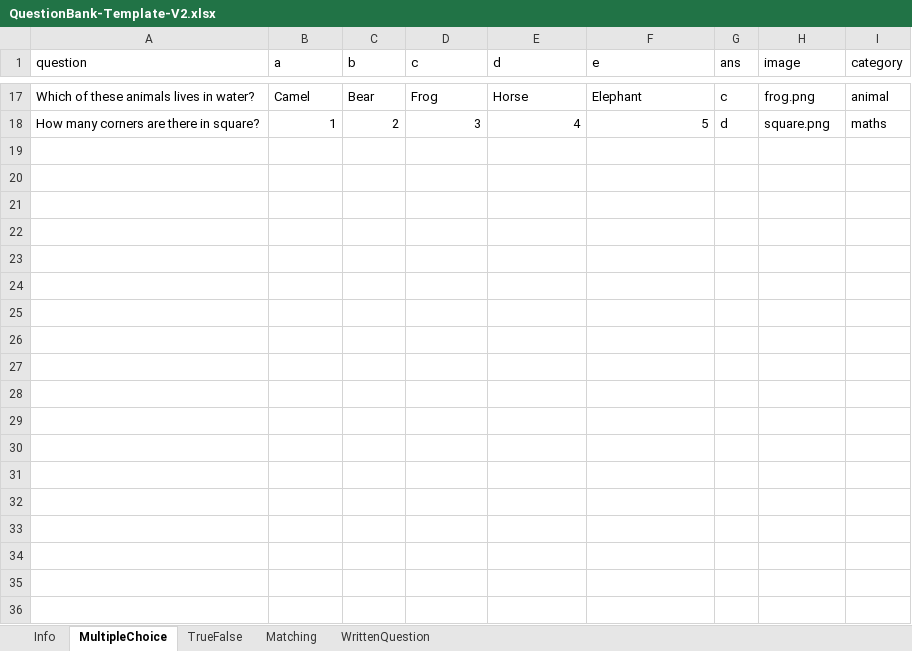
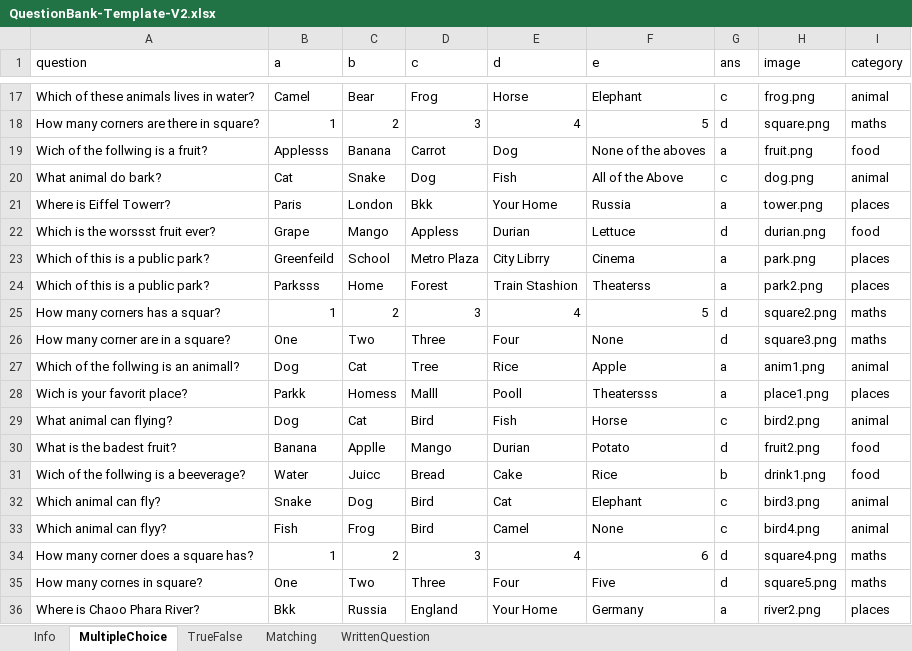
Before and after one commit to juliaizbroke/SeniorProject1, an Excel workbook: test_files/QuestionBank-Template-V2.xlsx, sheet MultipleChoice, drawn as a sheet; only a part is shown, gaps mark what is left out; values as stored, in another font and other column widths than the file's, no borders; the diff names each change by its address in the sheet, - before the commit and + after, or states it on an @@ line.

Commit message:
QuestionBankTemplateV2 Updated with more questions

```diff
--- a/test_files/QuestionBank-Template-V2.xlsx (sheet MultipleChoice)
+++ b/test_files/QuestionBank-Template-V2.xlsx (sheet MultipleChoice)
+row 19: Wich of the follwing is a fruit? | Applesss | Banana | Carrot | Dog | None of the aboves | a | fruit.png | food
+row 20: What animal do bark? | Cat | Snake | Dog | Fish | All of the Above | c | dog.png | animal
+row 21: Where is Eiffel Towerr? | Paris | London | Bkk | Your Home | Russia | a | tower.png | places
+row 22: Which is the worssst fruit ever? | Grape | Mango | Appless | Durian | Lettuce | d | durian.png | food
+row 23: Which of this is a public park? | Greenfeild | School | Metro Plaza | City Librry | Cinema | a | park.png | places
+row 24: Which of this is a public park? | Parksss | Home | Forest | Train Stashion | Theaterss | a | park2.png | places
+row 25: How many corners has a squar? | 1 | 2 | 3 | 4 | 5 | d | square2.png | maths
+row 26: How many corner are in a square? | One | Two | Three | Four | None | d | square3.png | maths
+row 27: Which of the follwing is an animall? | Dog | Cat | Tree | Rice | Apple | a | anim1.png | animal
+row 28: Wich is your favorit place? | Parkk | Homess | Malll | Pooll | Theatersss | a | place1.png | places
+row 29: What animal can flying? | Dog | Cat | Bird | Fish | Horse | c | bird2.png | animal
+row 30: What is the badest fruit? | Banana | Applle | Mango | Durian | Potato | d | fruit2.png | food
+row 31: Wich of the follwing is a beeverage? | Water | Juicc | Bread | Cake | Rice | b | drink1.png | food
+row 32: Which animal can fly? | Snake | Dog | Bird | Cat | Elephant | c | bird3.png | animal
+row 33: Which animal can flyy? | Fish | Frog | Bird | Camel | None | c | bird4.png | animal
+row 34: How many corner does a square has? | 1 | 2 | 3 | 4 | 6 | d | square4.png | maths
+row 35: How many cornes in square? | One | Two | Three | Four | Five | d | square5.png | maths
+row 36: Where is Chaoo Phara River? | Bkk | Russia | England | Your Home | Germany | a | river2.png | places
```
Also changed, not shown: sheet Matching, sheet Info.
